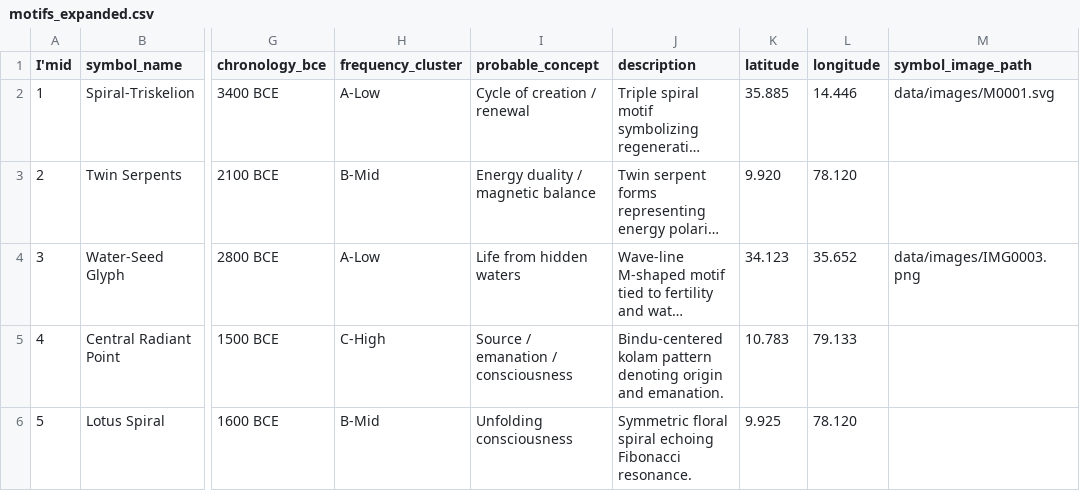
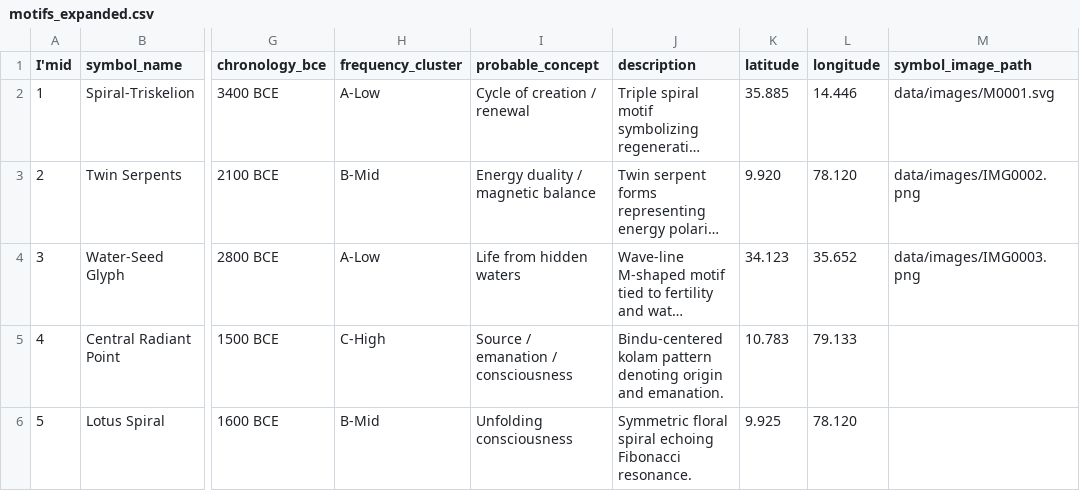
Before and after one commit to mamaofthree579-ship-it/proto-harmonic-lexicon, a CSV file: data/motifs_expanded.csv, drawn as a sheet; only a part is shown, gaps mark what is left out; long unchanged cells end in …; the diff names each change by its address in the sheet, - before the commit and + after, or states it on an @@ line.

Commit message:
Update motifs_expanded.csv

```diff
--- a/data/motifs_expanded.csv
+++ b/data/motifs_expanded.csv
-M3 (symbol_image_path): (empty)
+M3 (symbol_image_path): data/images/IMG0002.png
```
